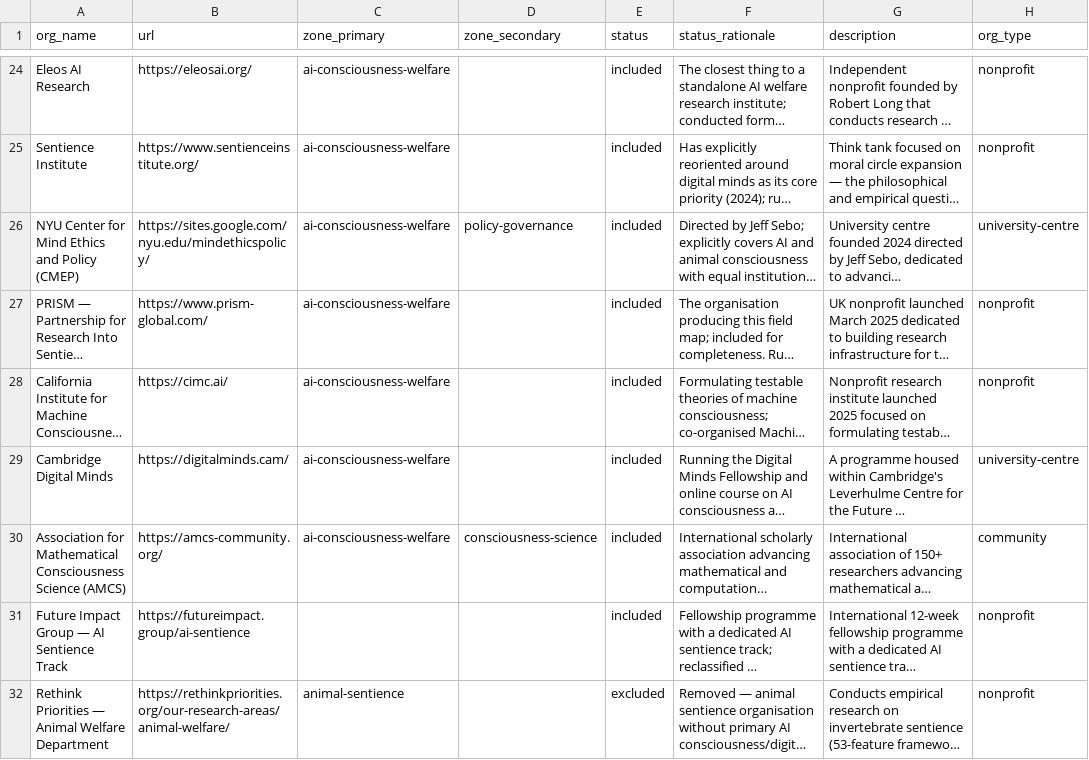
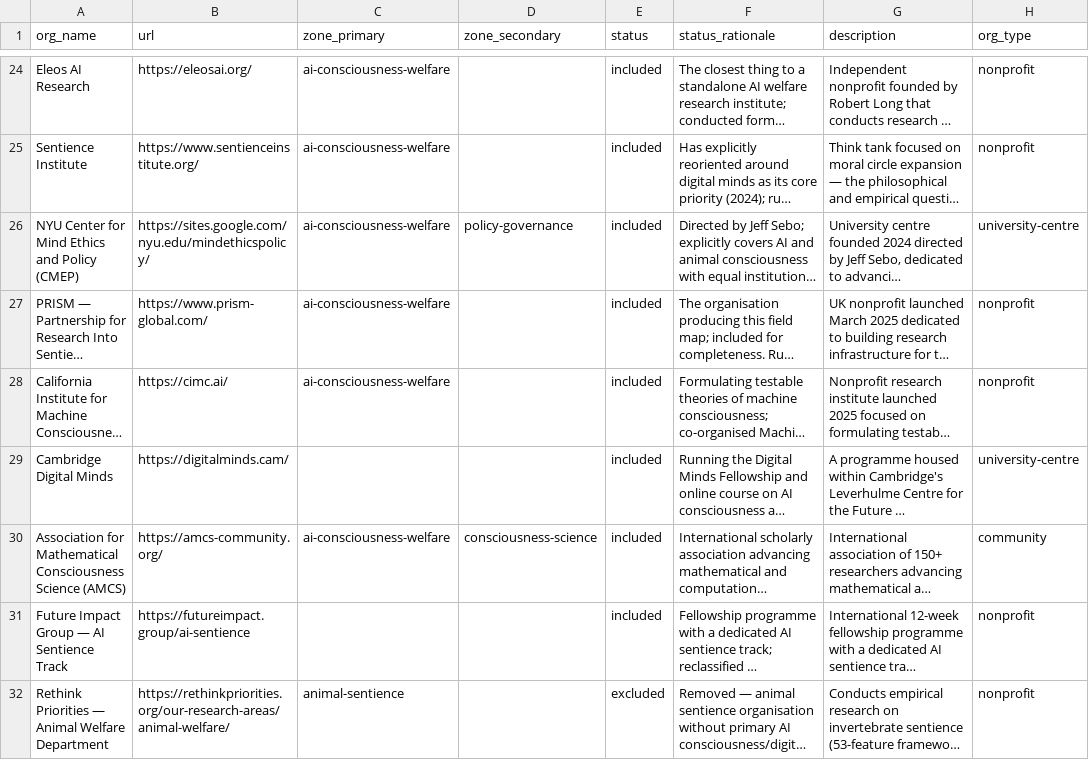
Before and after one commit to Mitchel-Alexander/digital-minds-map, a CSV file: data/corpus.csv, drawn as a sheet; only a part is shown, gaps mark what is left out; long unchanged cells end in …; the diff covers the shown part only; the diff names each change by its address in the sheet, - before the commit and + after, or states it on an @@ line.

```diff
--- a/data/corpus.csv
+++ b/data/corpus.csv
-C29 (zone_primary): ai-consciousness-welfare
+C29 (zone_primary): (empty)
```
Also changed, not shown: 1 added row and 7 edited cells elsewhere in this file, 3 other files.
